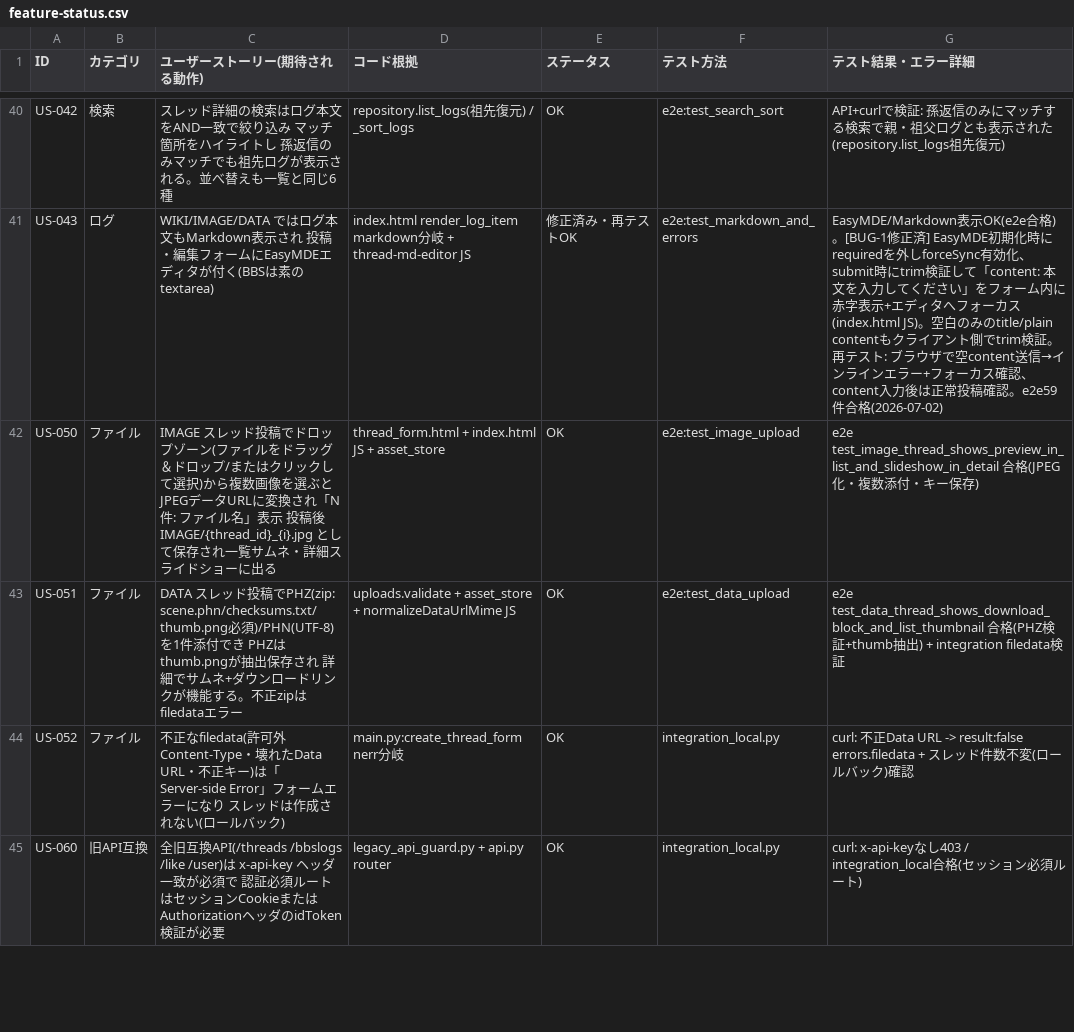
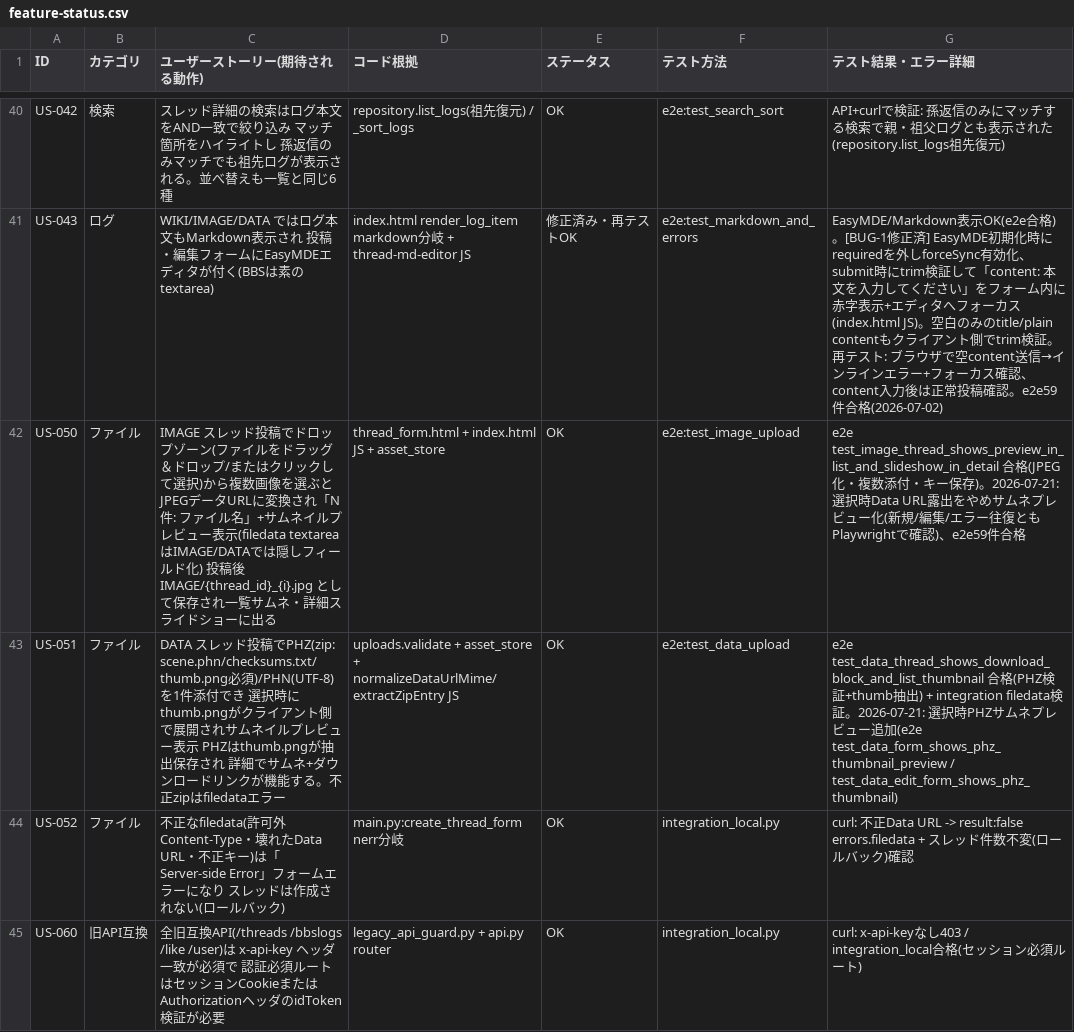
Before and after one commit to medaka0213/algodooonline, a CSV file: docs/feature-status.csv, drawn as a sheet; only a part is shown, gaps mark what is left out.

```diff
--- a/docs/feature-status.csv
+++ b/docs/feature-status.csv
@@ -41,4 +41,4 @@ US-042,検索,スレッド詳細の検索はログ本文をAND一致で絞り込
 US-043,ログ,WIKI/IMAGE/DATA ではログ本文もMarkdown表示され 投稿・編集フォームにEasyMDEエディタが付く(BBSは素のtextarea),index.html render_log_item markdown分岐 + thread-md-editor JS,修正済み・再テストOK,e2e:test_markdown_and_errors,EasyMDE/Markdown表示OK(e2e合格)。[BUG-1修正済] EasyMDE初期化時にrequiredを外しforceSync有効化、submit時にtrim検証して「content: 本文を入力してください」をフォーム内に赤字表示+エディタへフォーカス(index.html JS)。空白のみのtitle/plain contentもクライアント側でtrim検証。再テスト: ブラウザで空content送信→インラインエラー+フォーカス確認、content入力後は正常投稿確認。e2e59件合格(2026-07-02)
-US-050,ファイル,IMAGE スレッド投稿でドロップゾーン(ファイルをドラッグ＆ドロップ/またはクリックして選択)から複数画像を選ぶと JPEGデータURLに変換され「N件: ファイル名」表示 投稿後 IMAGE/{thread_id}_{i}.jpg として保存され一覧サムネ・詳細スライドショーに出る,thread_form.html + index.html JS + asset_store,OK,e2e:test_image_upload,e2e test_image_thread_shows_preview_in_list_and_slideshow_in_detail 合格(JPEG化・複数添付・キー保存)
-US-051,ファイル,DATA スレッド投稿でPHZ(zip: scene.phn/checksums.txt/thumb.png必須)/PHN(UTF-8)を1件添付でき PHZはthumb.pngが抽出保存され 詳細でサムネ+ダウンロードリンクが機能する。不正zipはfiledataエラー,uploads.validate + asset_store + normalizeDataUrlMime JS,OK,e2e:test_data_upload,e2e test_data_thread_shows_download_block_and_list_thumbnail 合格(PHZ検証+thumb抽出) + integration filedata検証
+US-050,ファイル,IMAGE スレッド投稿でドロップゾーン(ファイルをドラッグ＆ドロップ/またはクリックして選択)から複数画像を選ぶと JPEGデータURLに変換され「N件: ファイル名」+サムネイルプレビュー表示(filedata textareaはIMAGE/DATAでは隠しフィールド化) 投稿後 IMAGE/{thread_id}_{i}.jpg として保存され一覧サムネ・詳細スライドショーに出る,thread_form.html + index.html JS + asset_store,OK,e2e:test_image_upload,"e2e test_image_thread_shows_preview_in_list_and_slideshow_in_detail 合格(JPEG化・複数添付・キー保存)。2026-07-21: 選択時Data URL露出をやめサムネプレビュー化(新規/編集/エラー往復ともPlaywrightで確認)、e2e59件合格"
+US-051,ファイル,DATA スレッド投稿でPHZ(zip: scene.phn/checksums.txt/thumb.png必須)/PHN(UTF-8)を1件添付でき 選択時にthumb.pngがクライアント側で展開されサムネイルプレビュー表示 PHZはthumb.pngが抽出保存され 詳細でサムネ+ダウンロードリンクが機能する。不正zipはfiledataエラー,uploads.validate + asset_store + normalizeDataUrlMime/extractZipEntry JS,OK,e2e:test_data_upload,"e2e test_data_thread_shows_download_block_and_list_thumbnail 合格(PHZ検証+thumb抽出) + integration filedata検証。2026-07-21: 選択時PHZサムネプレビュー追加(e2e test_data_form_shows_phz_thumbnail_preview / test_data_edit_form_shows_phz_thumbnail)"
 US-052,ファイル,不正なfiledata(許可外Content-Type・壊れたData URL・不正キー)は「Server-side Error」フォームエラーになり スレッドは作成されない(ロールバック),main.py:create_thread_form nerr分岐,OK,integration_local.py,curl: 不正Data URL -> result:false errors.filedata + スレッド件数不変(ロールバック)確認
```
Also changed, not shown: 5 other files.
